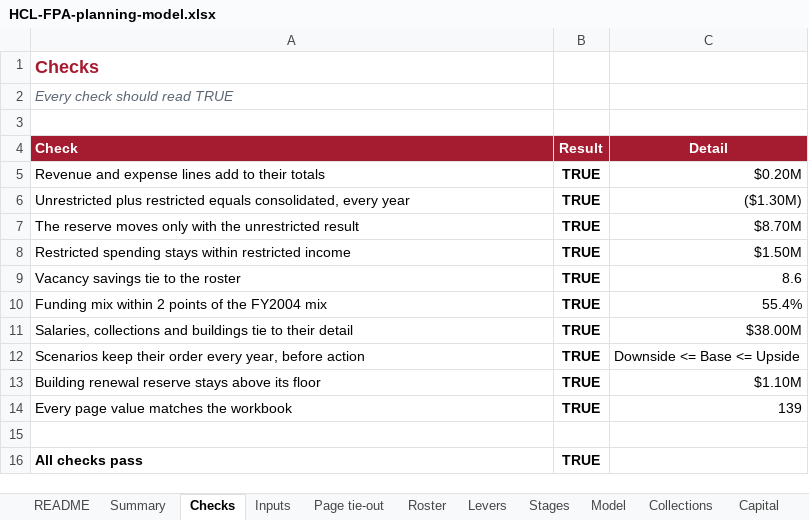
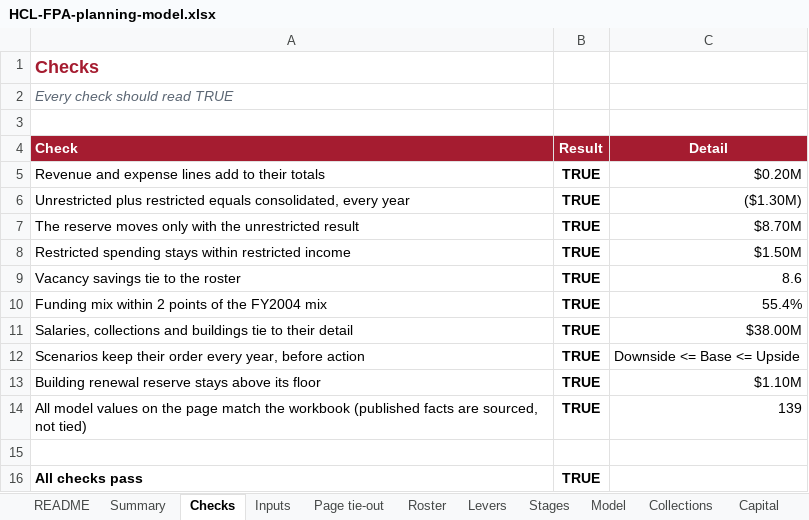
Before and after one commit to Narissa-PgM/HCL_FPA, an Excel workbook: HCL-FPA-planning-model.xlsx, sheet Checks, drawn as a sheet; values as stored, in another font and other column widths than the file's, no borders; the diff names each change by its address in the sheet, - before the commit and + after, or states it on an @@ line.

```diff
--- a/HCL-FPA-planning-model.xlsx (sheet Checks)
+++ b/HCL-FPA-planning-model.xlsx (sheet Checks)
-A14 (Check): Every page value matches the workbook
+A14 (Check): All model values on the page match the workbook (published facts are sourced, not tied)
```
Also changed, not shown: sheet Risk, sheet Page tie-out, 3 other files.
